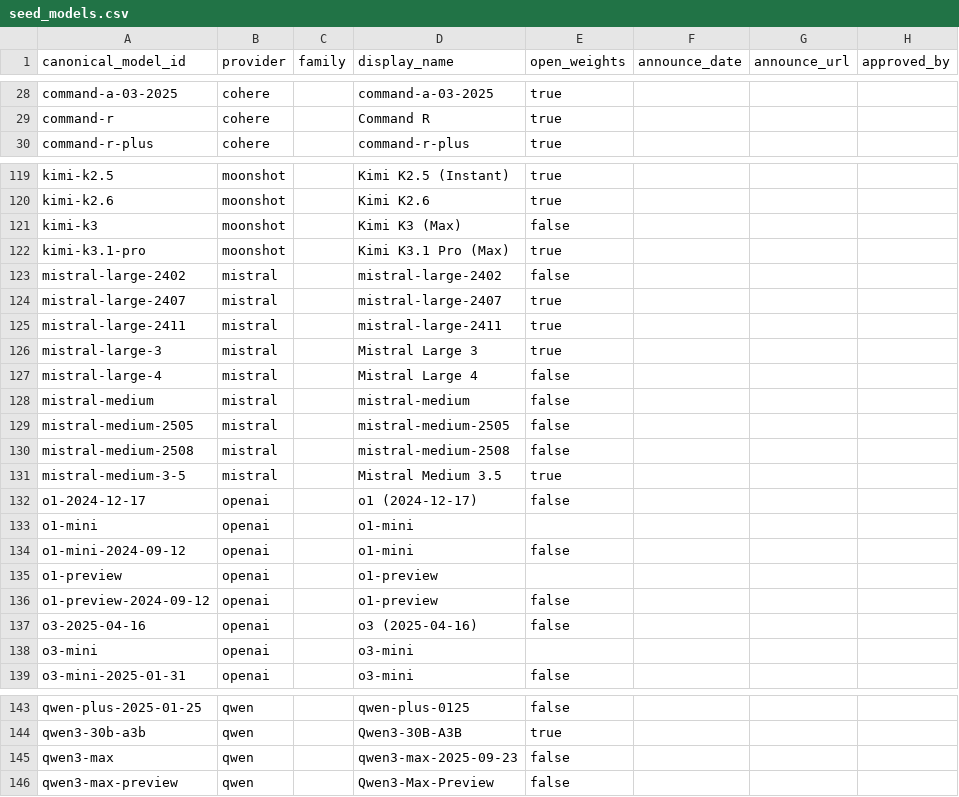
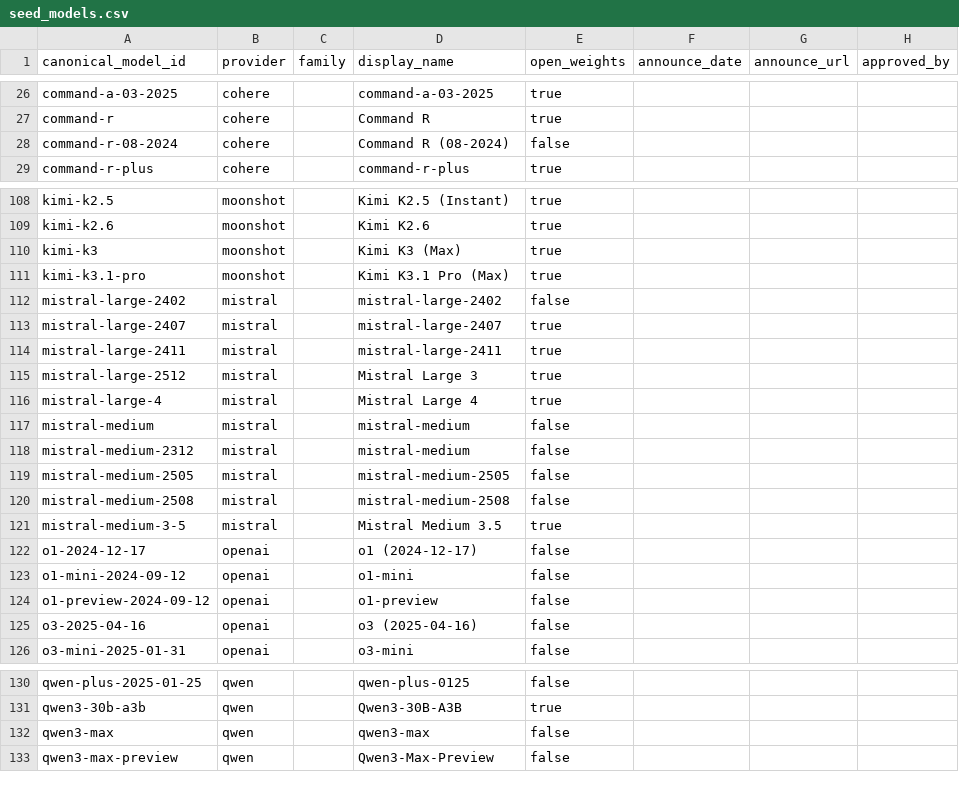
Before and after one commit to Sanjaayyy7/llm-market-observatory, a CSV file: dbt/seeds/seed_models.csv, drawn as a sheet; only a part is shown, gaps mark what is left out; the diff covers the shown part only.

```diff
--- a/dbt/seeds/seed_models.csv
+++ b/dbt/seeds/seed_models.csv
@@ -29,2 +27,3 @@ command-a-03-2025,cohere,,command-a-03-2025,true,,,
 command-r,cohere,,Command R,true,,,
+command-r-08-2024,cohere,,Command R (08-2024),false,,,
 command-r-plus,cohere,,command-r-plus,true,,,
@@ -120,3 +109,3 @@ kimi-k2.5,moonshot,,Kimi K2.5 (Instant),true,,,
 kimi-k2.6,moonshot,,Kimi K2.6,true,,,
-kimi-k3,moonshot,,Kimi K3 (Max),false,,,
+kimi-k3,moonshot,,Kimi K3 (Max),true,,,
 kimi-k3.1-pro,moonshot,,Kimi K3.1 Pro (Max),true,,,
@@ -125,5 +114,6 @@ mistral-large-2407,mistral,,mistral-large-2407,true,,,
 mistral-large-2411,mistral,,mistral-large-2411,true,,,
-mistral-large-3,mistral,,Mistral Large 3,true,,,
-mistral-large-4,mistral,,Mistral Large 4,false,,,
+mistral-large-2512,mistral,,Mistral Large 3,true,,,
+mistral-large-4,mistral,,Mistral Large 4,true,,,
 mistral-medium,mistral,,mistral-medium,false,,,
+mistral-medium-2312,mistral,,mistral-medium,false,,,
 mistral-medium-2505,mistral,,mistral-medium-2505,false,,,
@@ -132,8 +122,5 @@ mistral-medium-3-5,mistral,,Mistral Medium 3.5,true,,,
 o1-2024-12-17,openai,,o1 (2024-12-17),false,,,
-o1-mini,openai,,o1-mini,,,,
 o1-mini-2024-09-12,openai,,o1-mini,false,,,
-o1-preview,openai,,o1-preview,,,,
 o1-preview-2024-09-12,openai,,o1-preview,false,,,
 o3-2025-04-16,openai,,o3 (2025-04-16),false,,,
-o3-mini,openai,,o3-mini,,,,
 o3-mini-2025-01-31,openai,,o3-mini,false,,,
@@ -144,3 +131,3 @@ qwen-plus-2025-01-25,qwen,,qwen-plus-0125,false,,,
 qwen3-30b-a3b,qwen,,Qwen3-30B-A3B,true,,,
-qwen3-max,qwen,,qwen3-max-2025-09-23,false,,,
+qwen3-max,qwen,,qwen3-max,false,,,
 qwen3-max-preview,qwen,,Qwen3-Max-Preview,false,,,
```
Also changed, not shown: 12 removed rows and 4 edited cells elsewhere in this file, dbt/seeds/seed_model_crosswalk.csv.
